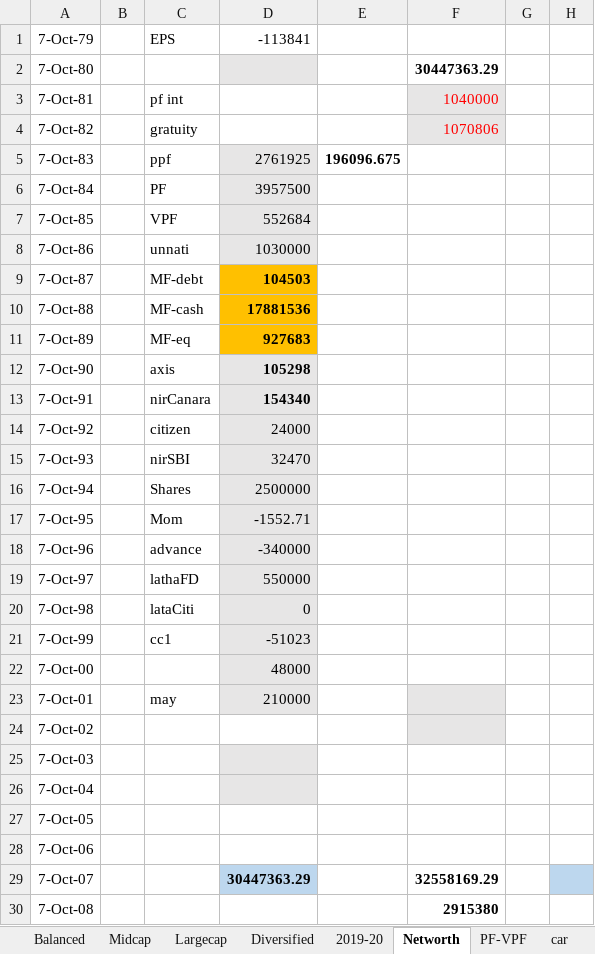
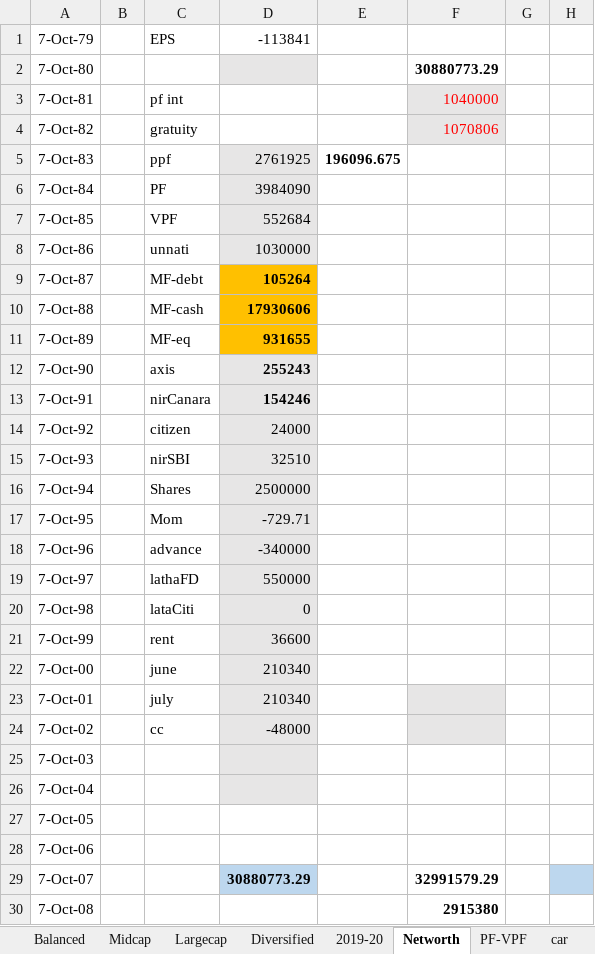
Before and after one commit to niranjanadatta/ndattarepo, an Excel workbook: Planning.xlsx, sheet Networth, drawn as a sheet; only a part is shown; values as stored, in another font and other column widths than the file's, no borders; the diff covers the shown part only; the diff names each change by its address in the sheet, - before the commit and + after, or states it on an @@ line.

```diff
--- a/Planning.xlsx (sheet Networth)
+++ b/Planning.xlsx (sheet Networth)
-F2: 30447363.29
+F2: 30880773.29
-D6: 3957500
+D6: 3984090
-D9: 104503
+D9: 105264
-D10: 17881536
+D10: 17930606
-D11: 927683
+D11: 931655
-D12: 105298
+D12: 255243
-D13: 154340
+D13: 154246
-D15: 32470
+D15: 32510
-D17: -1552.71
+D17: -729.71
-C21: cc1
+C21: rent
-D21: -51023
+D21: 36600
-C22: (empty)
+C22: june
-D22: 48000
+D22: 210340
-C23: may
+C23: july
-D23: 210000
+D23: 210340
-C24: (empty)
+C24: cc
-D24: (empty)
+D24: -48000
-D24 fill: none
+D24 fill: #E7E6E6
-D29: 30447363.29
+D29: 30880773.29
-F29: 32558169.29
+F29: 32991579.29
```
Also changed, not shown: 1 edited cell elsewhere in this sheet, sheet PF-VPF, sheet Others, sheet Dividend, sheet usPw, sheet Shares, other sheet tabs, Expenses2023.xlsx, ananthaDeath.xlsx.
